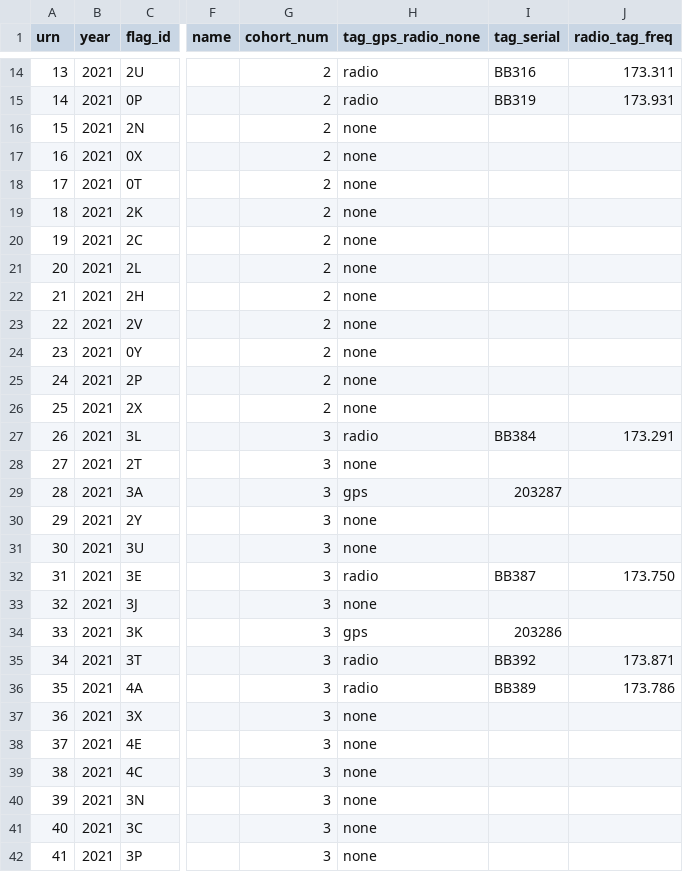
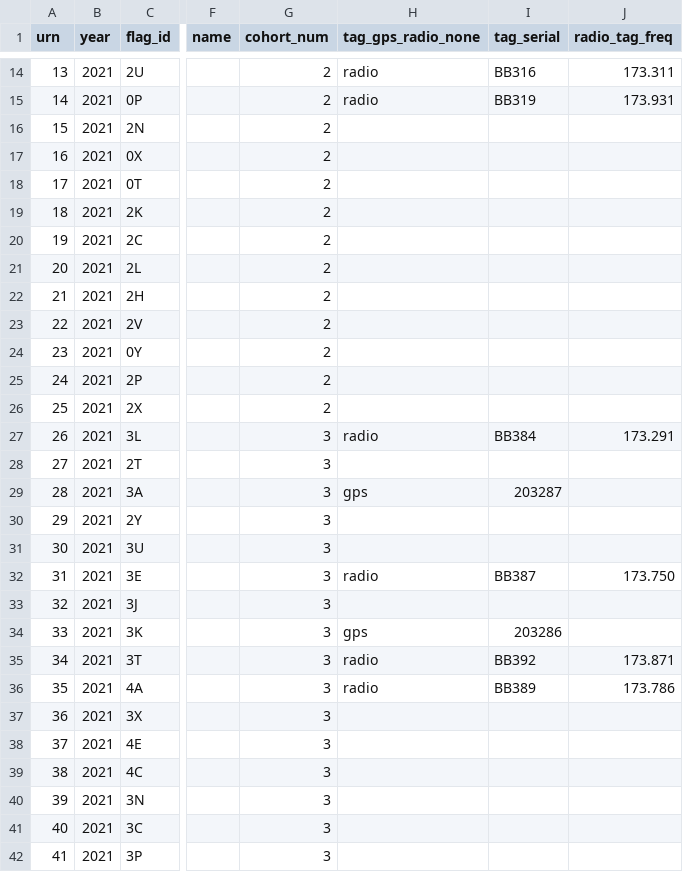
Before and after one commit to BritishTrustForOrnithology/curlew_headstarting, a CSV file: data/headstart_curlew_individual_metadata.csv, drawn as a sheet; only a part is shown, gaps mark what is left out; the diff covers the shown part only; the diff names each change by its address in the sheet, - before the commit and + after, or states it on an @@ line.

```diff
--- a/data/headstart_curlew_individual_metadata.csv
+++ b/data/headstart_curlew_individual_metadata.csv
-H16:H26 (tag_gps_radio_none): none
+H16:H26 (tag_gps_radio_none): (empty)
-H28 (tag_gps_radio_none): none
+H28 (tag_gps_radio_none): (empty)
-H30:H31 (tag_gps_radio_none): none
+H30:H31 (tag_gps_radio_none): (empty)
-H33 (tag_gps_radio_none): none
+H33 (tag_gps_radio_none): (empty)
-H37:H42 (tag_gps_radio_none): none
+H37:H42 (tag_gps_radio_none): (empty)
```
Also changed, not shown: 38 edited cells elsewhere in this file, data/headstart_curlew_resighting_data.csv, 2 other files.
